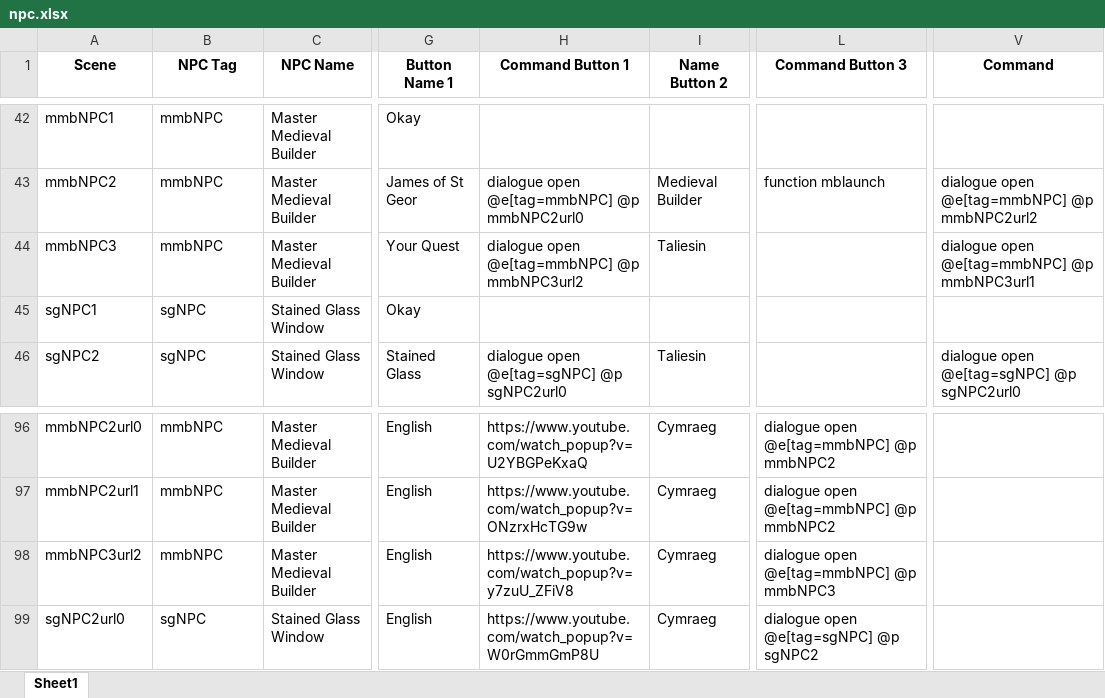
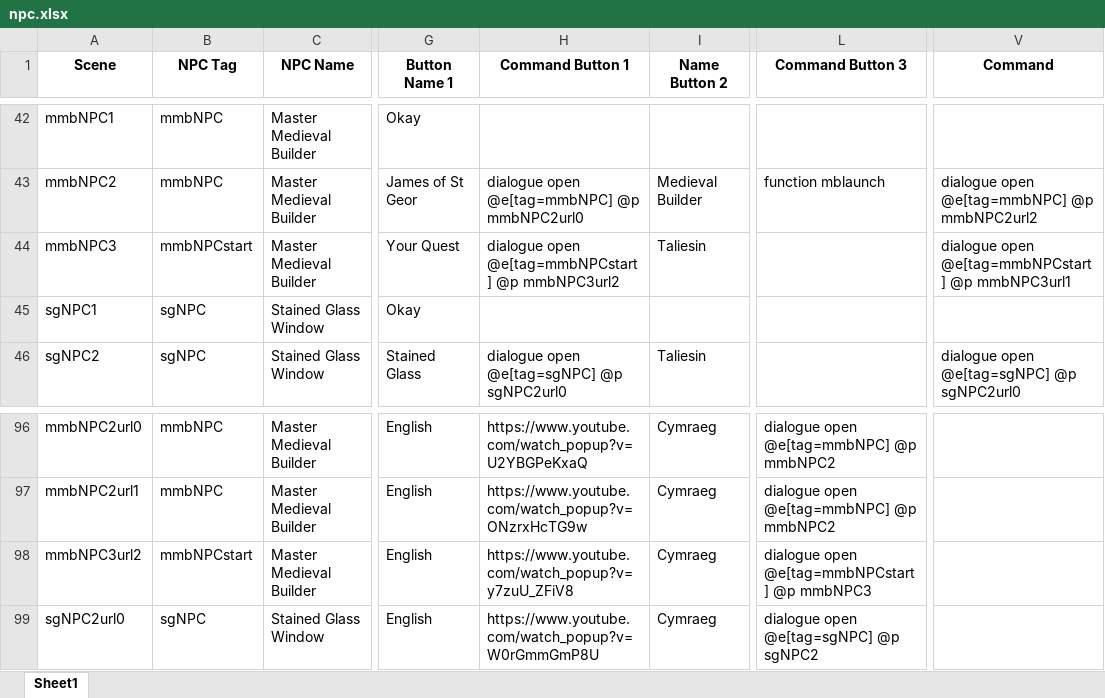
Before and after one commit to BlockBuilderJoe/Cadw-new, an Excel workbook: education/cadw_bp/dialogue/npc.xlsx, sheet Sheet1, drawn as a sheet; only a part is shown, gaps mark what is left out; values as stored, in another font and other column widths than the file's, no borders; the diff names each change by its address in the sheet, - before the commit and + after, or states it on an @@ line.

```diff
--- a/education/cadw_bp/dialogue/npc.xlsx (sheet Sheet1)
+++ b/education/cadw_bp/dialogue/npc.xlsx (sheet Sheet1)
-B44 (NPC Tag): mmbNPC
+B44 (NPC Tag): mmbNPCstart
-H44 (Command Button 1): dialogue open @e[tag=mmbNPC] @p mmbNPC3url2
+H44 (Command Button 1): dialogue open @e[tag=mmbNPCstart] @p mmbNPC3url2
-V44 (Command): dialogue open @e[tag=mmbNPC] @p mmbNPC3url1
+V44 (Command): dialogue open @e[tag=mmbNPCstart] @p mmbNPC3url1
-B98 (NPC Tag): mmbNPC
+B98 (NPC Tag): mmbNPCstart
-L98 (Command Button 3): dialogue open @e[tag=mmbNPC] @p mmbNPC3
+L98 (Command Button 3): dialogue open @e[tag=mmbNPCstart] @p mmbNPC3
```
Also changed, not shown: 35 other files.
